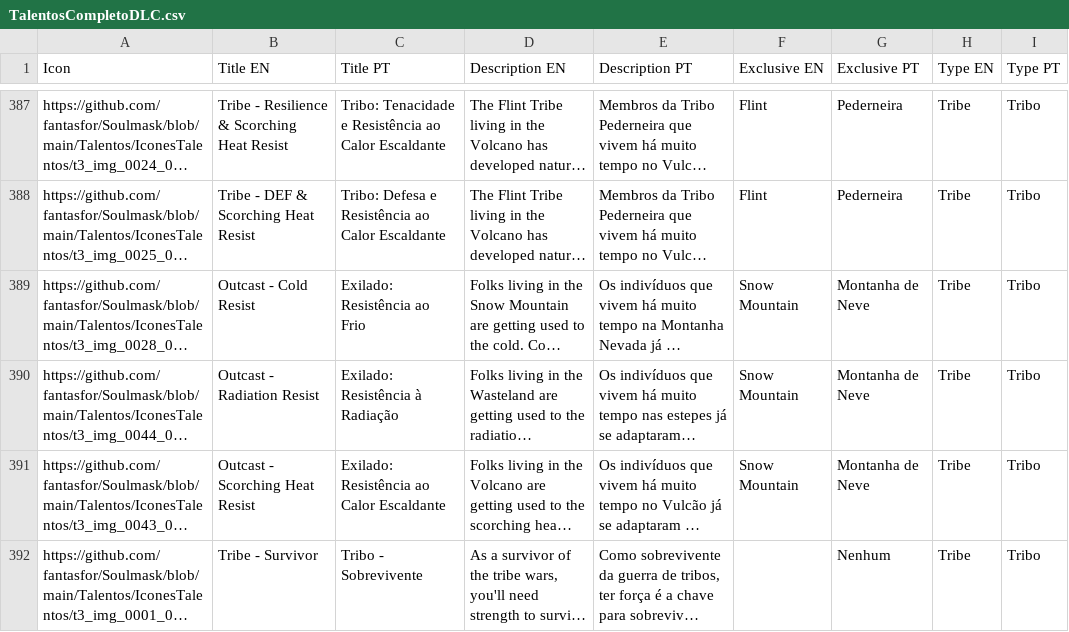
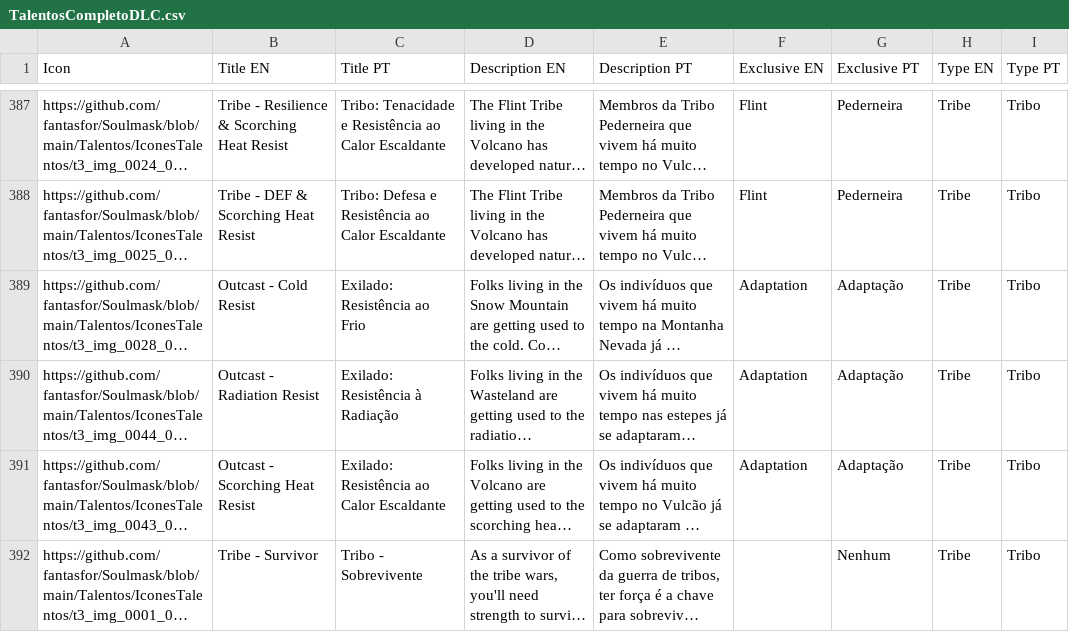
Before and after one commit to fantasfor/Soulmask, a CSV file: Talentos/TalentosCompletoDLC.csv, drawn as a sheet; only a part is shown, gaps mark what is left out; long unchanged cells end in …; the diff covers the shown part only; the diff names each change by its address in the sheet, - before the commit and + after, or states it on an @@ line.

Commit message:
Add files via upload

```diff
--- a/Talentos/TalentosCompletoDLC.csv
+++ b/Talentos/TalentosCompletoDLC.csv
-F389:F391 (Exclusive EN): Snow Mountain
+F389:F391 (Exclusive EN): Adaptation
-G389:G391 (Exclusive PT): Montanha de Neve
+G389:G391 (Exclusive PT): Adaptação
```
Also changed, not shown: 6 edited cells elsewhere in this file.
